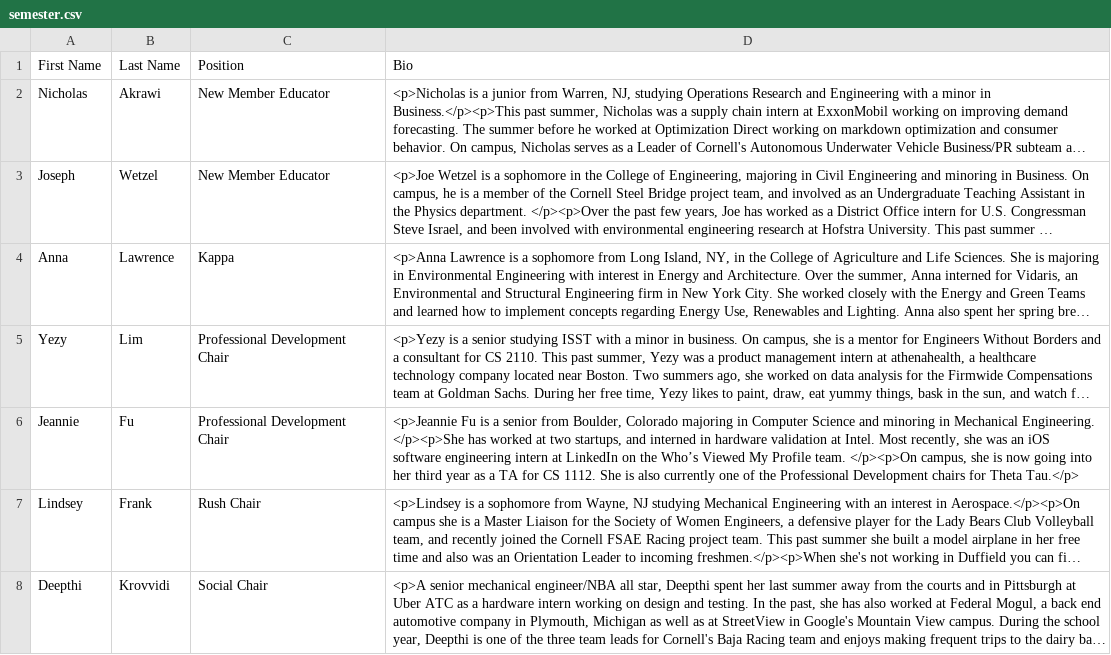
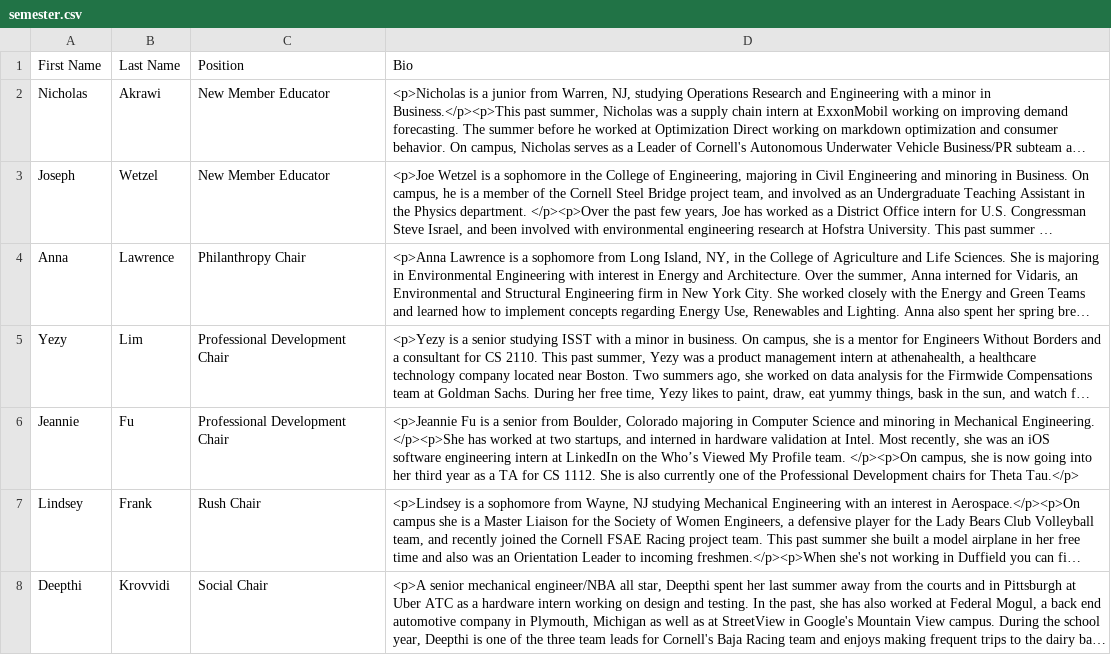
Before and after one commit to cornellWebmaster/cornellthetatau, a CSV file: semester.csv, drawn as a sheet; only a part is shown; long unchanged cells end in …; the diff names each change by its address in the sheet, - before the commit and + after, or states it on an @@ line.

Commit message:
fixed anna's position

```diff
--- a/semester.csv
+++ b/semester.csv
-C4 (Position): Kappa
+C4 (Position): Philanthropy Chair
```
